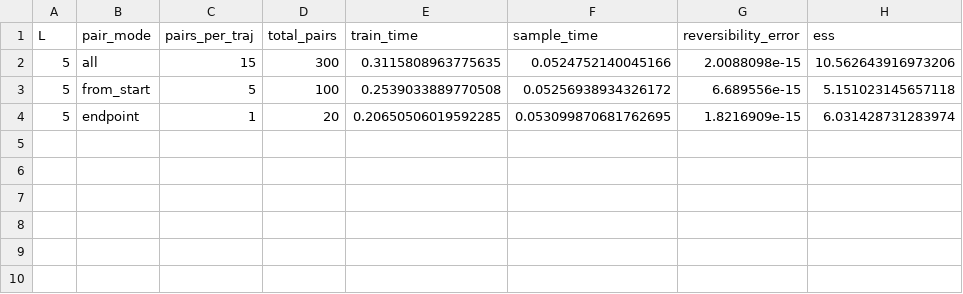
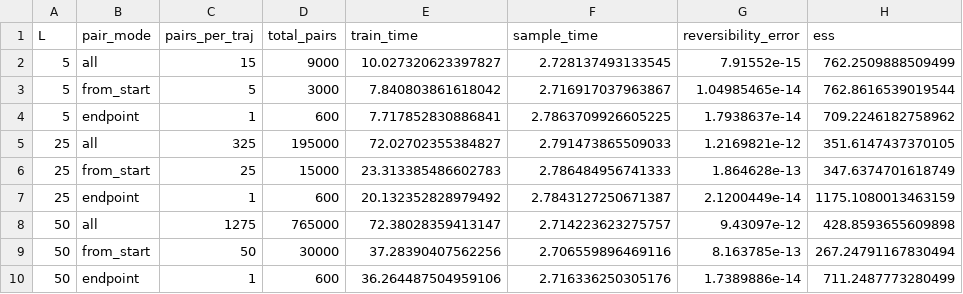
Before and after one commit to abrahme/approximate-hamiltorch, a CSV file: experiments/pair_mode.csv, drawn as a sheet.

```diff
--- a/experiments/pair_mode.csv
+++ b/experiments/pair_mode.csv
@@ -1,4 +1,10 @@
 L,pair_mode,pairs_per_traj,total_pairs,train_time,sample_time,reversibility_error,ess
-5,all,15,300,0.3115808963775635,0.0524752140045166,2.0088098e-15,10.562643916973206
-5,from_start,5,100,0.2539033889770508,0.05256938934326172,6.689556e-15,5.151023145657118
-5,endpoint,1,20,0.20650506019592285,0.053099870681762695,1.8216909e-15,6.031428731283974
+5,all,15,9000,10.027320623397827,2.728137493133545,7.91552e-15,762.2509888509499
+5,from_start,5,3000,7.840803861618042,2.716917037963867,1.04985465e-14,762.8616539019544
+5,endpoint,1,600,7.717852830886841,2.7863709926605225,1.7938637e-14,709.2246182758962
+25,all,325,195000,72.02702355384827,2.791473865509033,1.2169821e-12,351.6147437370105
+25,from_start,25,15000,23.313385486602783,2.786484956741333,1.864628e-13,347.6374701618749
+25,endpoint,1,600,20.132352828979492,2.7843127250671387,2.1200449e-14,1175.1080013463159
+50,all,1275,765000,72.38028359413147,2.714223623275757,9.43097e-12,428.8593655609898
+50,from_start,50,30000,37.28390407562256,2.706559896469116,8.163785e-13,267.24791167830494
+50,endpoint,1,600,36.264487504959106,2.716336250305176,1.7389886e-14,711.2487773280499
```
Also changed, not shown: experiments/rmhmc_results.csv, experiments/trajectory_length.csv, 37 other files.
